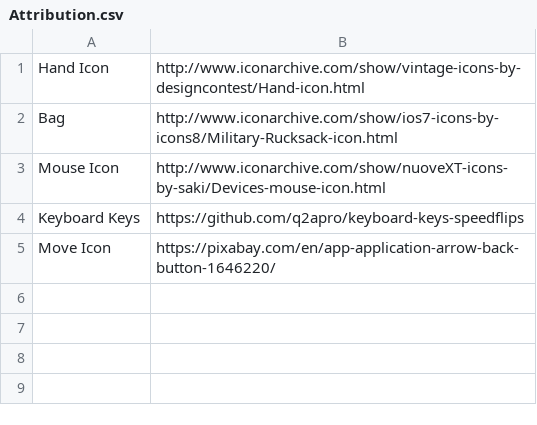
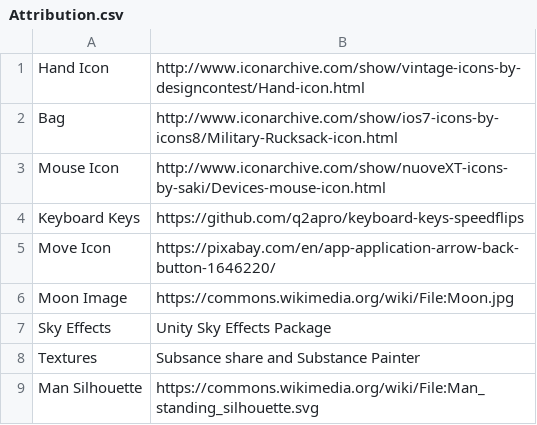
Before and after one commit to rob5300/Trapped-Within, a CSV file: Assets/Attribution.csv, drawn as a sheet; the diff names each change by its address in the sheet, - before the commit and + after, or states it on an @@ line.

Commit message:
Half done with Cutscene. Made new scene and copy of first room for the cutscene sequence. Added Moon.

```diff
--- a/Assets/Attribution.csv
+++ b/Assets/Attribution.csv
+row 6: Moon Image | https://commons.wikimedia.org/wiki/File:Moon.jpg
+row 7: Sky Effects | Unity Sky Effects Package
+row 8: Textures | Subsance share and Substance Painter
+row 9: Man Silhouette | https://commons.wikimedia.org/wiki/File:Man_standing_silhouette.svg
```
Also changed, not shown: 36 other files.
